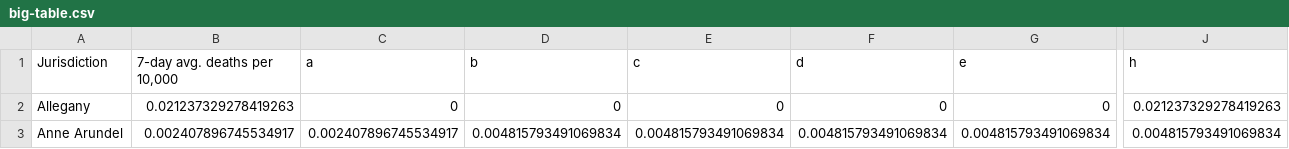
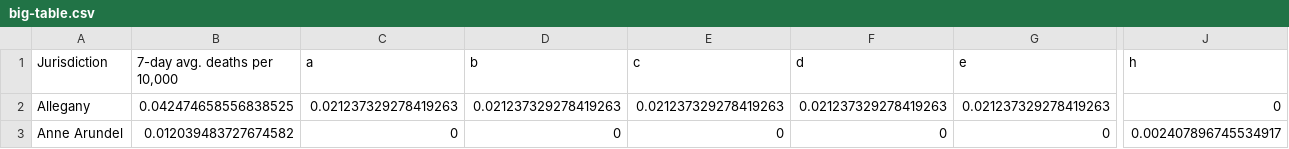
Before and after one commit to Baltimore-Sun/md-covid-scraper, a CSV file: big-table.csv, drawn as a sheet; only a part is shown, gaps mark what is left out; the diff covers the shown part only; the diff names each change by its address in the sheet, - before the commit and + after, or states it on an @@ line.

```diff
--- a/big-table.csv
+++ b/big-table.csv
-B2 (7-day avg. deaths per 10,000): 0.021237329278419263
+B2 (7-day avg. deaths per 10,000): 0.042474658556838525
-C2 (a): 0
+C2 (a): 0.021237329278419263
-D2 (b): 0
+D2 (b): 0.021237329278419263
-E2 (c): 0
+E2 (c): 0.021237329278419263
-F2 (d): 0
+F2 (d): 0.021237329278419263
-G2 (e): 0
+G2 (e): 0.021237329278419263
-J2 (h): 0.021237329278419263
+J2 (h): 0
-B3 (7-day avg. deaths per 10,000): 0.002407896745534917
+B3 (7-day avg. deaths per 10,000): 0.012039483727674582
-C3 (a): 0.002407896745534917
+C3 (a): 0
-D3 (b): 0.004815793491069834
+D3 (b): 0
-E3 (c): 0.004815793491069834
+E3 (c): 0
-F3 (d): 0.004815793491069834
+F3 (d): 0
-G3 (e): 0.004815793491069834
+G3 (e): 0
-J3 (h): 0.004815793491069834
+J3 (h): 0.002407896745534917
```
Also changed, not shown: 185 edited cells elsewhere in this file, age_graphic.csv, graphic-top.csv, 4 other files.
